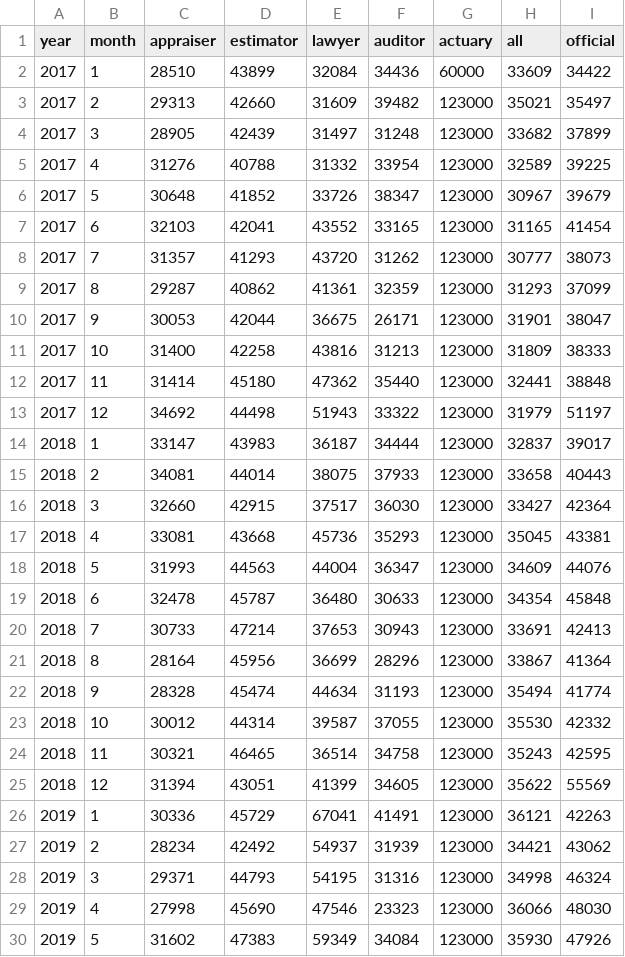
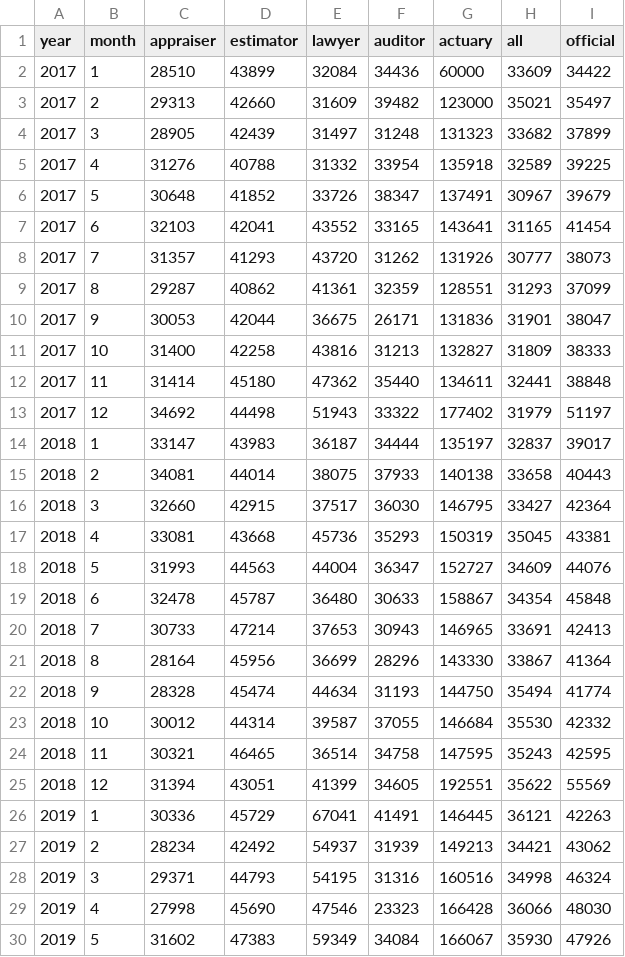
Before and after one commit to Kirill-Murashev/appraisers_exam_code, a CSV file: salaries+.csv, drawn as a sheet; only a part is shown; the diff covers the shown part only.

Commit message:
Error with actuaries' salaries was fixed

```diff
--- a/salaries+.csv
+++ b/salaries+.csv
@@ -3,28 +3,28 @@ year,month,appraiser,estimator,lawyer,auditor,actuary,all,official
 2017,2,29313,42660,31609,39482,123000,35021,35497
-2017,3,28905,42439,31497,31248,123000,33682,37899
-2017,4,31276,40788,31332,33954,123000,32589,39225
-2017,5,30648,41852,33726,38347,123000,30967,39679
-2017,6,32103,42041,43552,33165,123000,31165,41454
-2017,7,31357,41293,43720,31262,123000,30777,38073
-2017,8,29287,40862,41361,32359,123000,31293,37099
-2017,9,30053,42044,36675,26171,123000,31901,38047
-2017,10,31400,42258,43816,31213,123000,31809,38333
-2017,11,31414,45180,47362,35440,123000,32441,38848
-2017,12,34692,44498,51943,33322,123000,31979,51197
-2018,1,33147,43983,36187,34444,123000,32837,39017
-2018,2,34081,44014,38075,37933,123000,33658,40443
-2018,3,32660,42915,37517,36030,123000,33427,42364
-2018,4,33081,43668,45736,35293,123000,35045,43381
-2018,5,31993,44563,44004,36347,123000,34609,44076
-2018,6,32478,45787,36480,30633,123000,34354,45848
-2018,7,30733,47214,37653,30943,123000,33691,42413
-2018,8,28164,45956,36699,28296,123000,33867,41364
-2018,9,28328,45474,44634,31193,123000,35494,41774
-2018,10,30012,44314,39587,37055,123000,35530,42332
-2018,11,30321,46465,36514,34758,123000,35243,42595
-2018,12,31394,43051,41399,34605,123000,35622,55569
-2019,1,30336,45729,67041,41491,123000,36121,42263
-2019,2,28234,42492,54937,31939,123000,34421,43062
-2019,3,29371,44793,54195,31316,123000,34998,46324
-2019,4,27998,45690,47546,23323,123000,36066,48030
-2019,5,31602,47383,59349,34084,123000,35930,47926
+2017,3,28905,42439,31497,31248,131323,33682,37899
+2017,4,31276,40788,31332,33954,135918,32589,39225
+2017,5,30648,41852,33726,38347,137491,30967,39679
+2017,6,32103,42041,43552,33165,143641,31165,41454
+2017,7,31357,41293,43720,31262,131926,30777,38073
+2017,8,29287,40862,41361,32359,128551,31293,37099
+2017,9,30053,42044,36675,26171,131836,31901,38047
+2017,10,31400,42258,43816,31213,132827,31809,38333
+2017,11,31414,45180,47362,35440,134611,32441,38848
+2017,12,34692,44498,51943,33322,177402,31979,51197
+2018,1,33147,43983,36187,34444,135197,32837,39017
+2018,2,34081,44014,38075,37933,140138,33658,40443
+2018,3,32660,42915,37517,36030,146795,33427,42364
+2018,4,33081,43668,45736,35293,150319,35045,43381
+2018,5,31993,44563,44004,36347,152727,34609,44076
+2018,6,32478,45787,36480,30633,158867,34354,45848
+2018,7,30733,47214,37653,30943,146965,33691,42413
+2018,8,28164,45956,36699,28296,143330,33867,41364
+2018,9,28328,45474,44634,31193,144750,35494,41774
+2018,10,30012,44314,39587,37055,146684,35530,42332
+2018,11,30321,46465,36514,34758,147595,35243,42595
+2018,12,31394,43051,41399,34605,192551,35622,55569
+2019,1,30336,45729,67041,41491,146445,36121,42263
+2019,2,28234,42492,54937,31939,149213,34421,43062
+2019,3,29371,44793,54195,31316,160516,34998,46324
+2019,4,27998,45690,47546,23323,166428,36066,48030
+2019,5,31602,47383,59349,34084,166067,35930,47926
```
Also changed, not shown: 58 edited cells elsewhere in this file, 7 other files.
